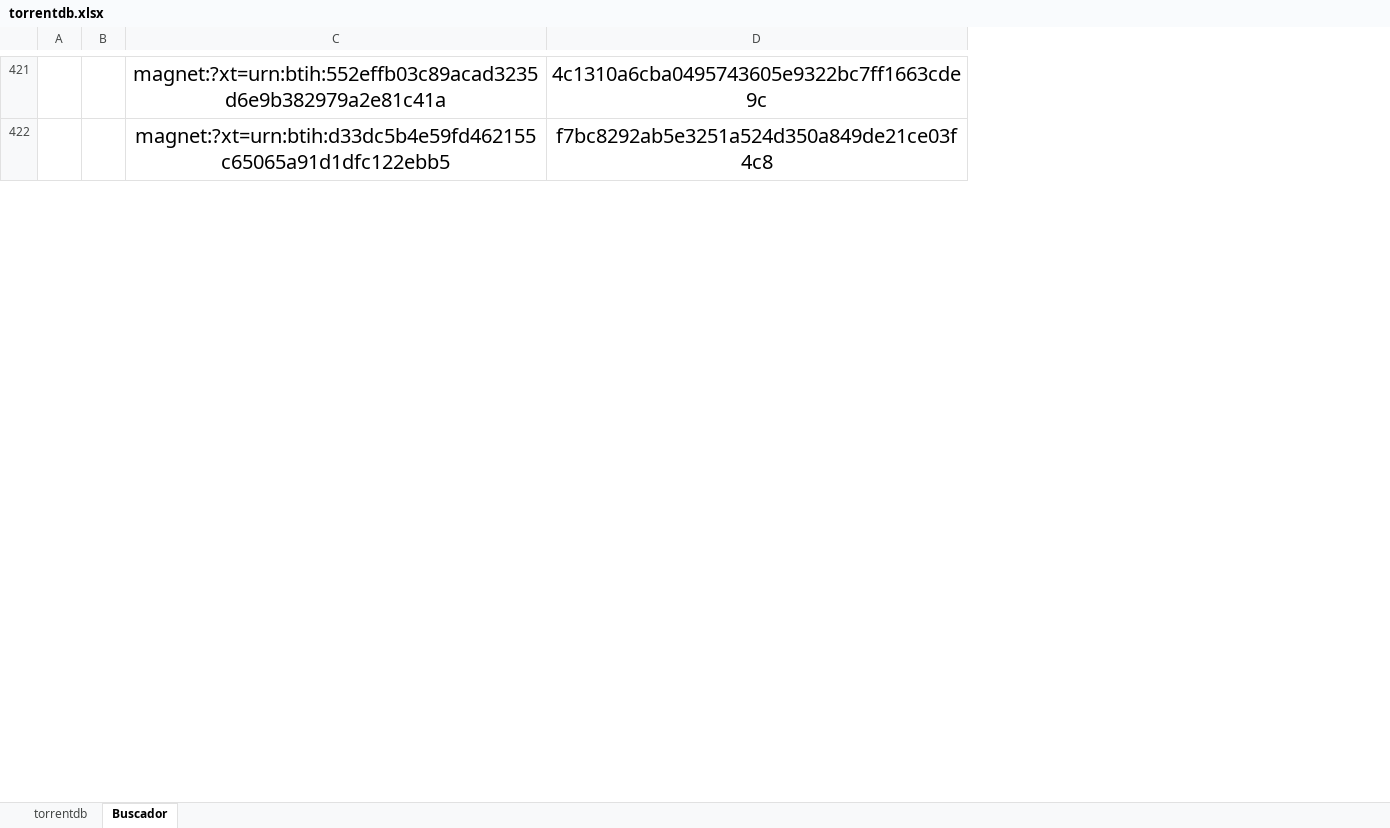
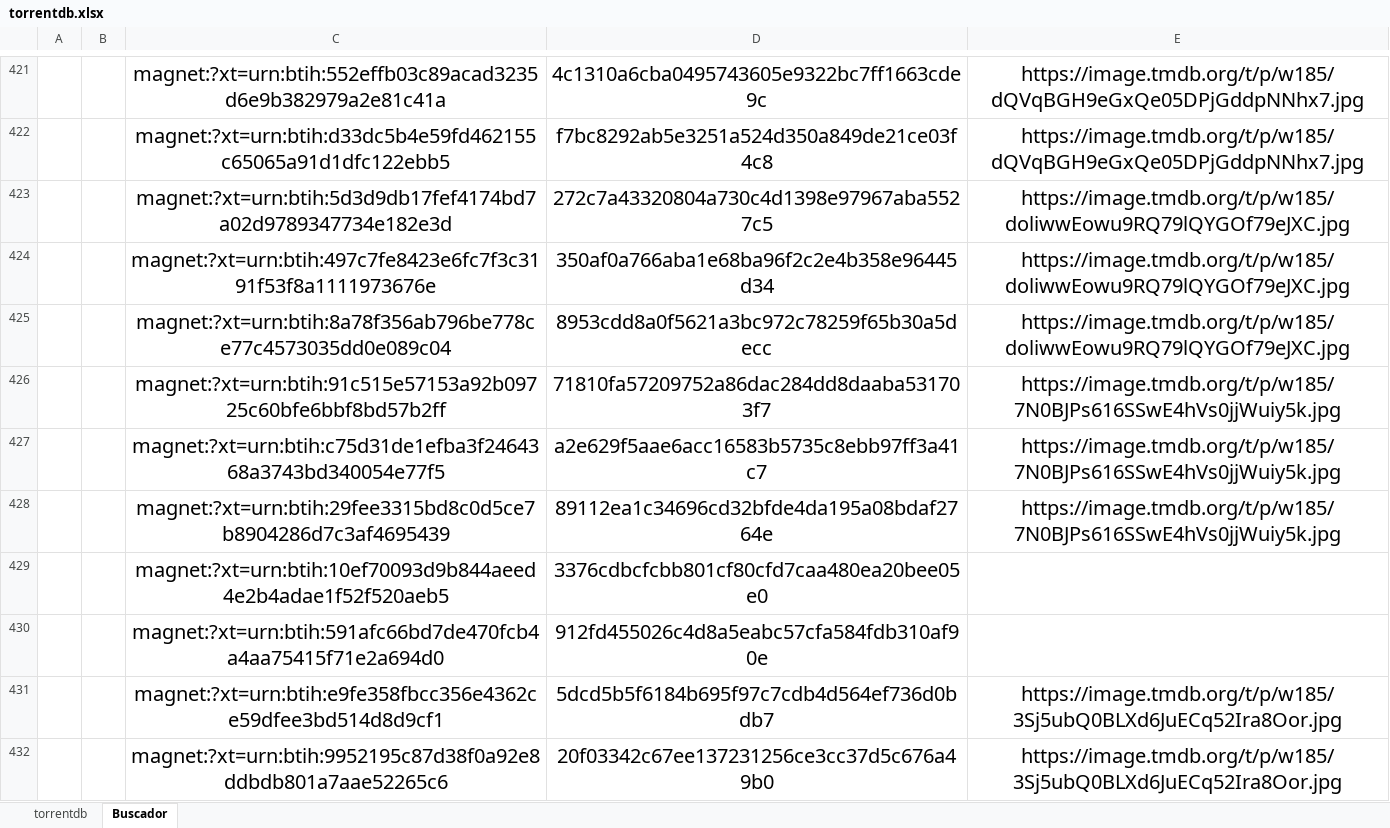
Before and after one commit to s4g3r4o/CSV2M3U, an Excel workbook: torrentdb.xlsx, sheet Buscador, drawn as a sheet; only a part is shown, gaps mark what is left out; values as stored, in another font and other column widths than the file's, no borders; the diff covers the shown part only; the diff names each change by its address in the sheet, - before the commit and + after, or states it on an @@ line.

```diff
--- a/torrentdb.xlsx (sheet Buscador)
+++ b/torrentdb.xlsx (sheet Buscador)
+column E, rows 421-422: https://image.tmdb.org/t/p/w185/dQVqBGH9eGxQe05DPjGddpNNhx7.jpg | https://image.tmdb.org/t/p/w185/dQVqBGH9eGxQe05DPjGddpNNhx7.jpg
+row 423:  |  | magnet:?xt=urn:btih:5d3d9db17fef4174bd7a02d9789347734e182e3d | 272c7a43320804a730c4d1398e97967aba5527c5 | https://image.tmdb.org/t/p/w185/doliwwEowu9RQ79lQYGOf79eJXC.jpg
+row 424:  |  | magnet:?xt=urn:btih:497c7fe8423e6fc7f3c3191f53f8a1111973676e | 350af0a766aba1e68ba96f2c2e4b358e96445d34 | https://image.tmdb.org/t/p/w185/doliwwEowu9RQ79lQYGOf79eJXC.jpg
+row 425:  |  | magnet:?xt=urn:btih:8a78f356ab796be778ce77c4573035dd0e089c04 | 8953cdd8a0f5621a3bc972c78259f65b30a5decc | https://image.tmdb.org/t/p/w185/doliwwEowu9RQ79lQYGOf79eJXC.jpg
+row 426:  |  | magnet:?xt=urn:btih:91c515e57153a92b09725c60bfe6bbf8bd57b2ff | 71810fa57209752a86dac284dd8daaba531703f7 | https://image.tmdb.org/t/p/w185/7N0BJPs616SSwE4hVs0jjWuiy5k.jpg
+row 427:  |  | magnet:?xt=urn:btih:c75d31de1efba3f2464368a3743bd340054e77f5 | a2e629f5aae6acc16583b5735c8ebb97ff3a41c7 | https://image.tmdb.org/t/p/w185/7N0BJPs616SSwE4hVs0jjWuiy5k.jpg
+row 428:  |  | magnet:?xt=urn:btih:29fee3315bd8c0d5ce7b8904286d7c3af4695439 | 89112ea1c34696cd32bfde4da195a08bdaf2764e | https://image.tmdb.org/t/p/w185/7N0BJPs616SSwE4hVs0jjWuiy5k.jpg
+row 429:  |  | magnet:?xt=urn:btih:10ef70093d9b844aeed4e2b4adae1f52f520aeb5 | 3376cdbcfcbb801cf80cfd7caa480ea20bee05e0
+row 430:  |  | magnet:?xt=urn:btih:591afc66bd7de470fcb4a4aa75415f71e2a694d0 | 912fd455026c4d8a5eabc57cfa584fdb310af90e
+row 431:  |  | magnet:?xt=urn:btih:e9fe358fbcc356e4362ce59dfee3bd514d8d9cf1 | 5dcd5b5f6184b695f97c7cdb4d564ef736d0bdb7 | https://image.tmdb.org/t/p/w185/3Sj5ubQ0BLXd6JuECq52Ira8Oor.jpg
+row 432:  |  | magnet:?xt=urn:btih:9952195c87d38f0a92e8ddbdb801a7aae52265c6 | 20f03342c67ee137231256ce3cc37d5c676a49b0 | https://image.tmdb.org/t/p/w185/3Sj5ubQ0BLXd6JuECq52Ira8Oor.jpg
```
Also changed, not shown: 218 added rows, 2 removed rows and 214 edited cells elsewhere in this sheet, sheet torrentdb, 10 other files.
